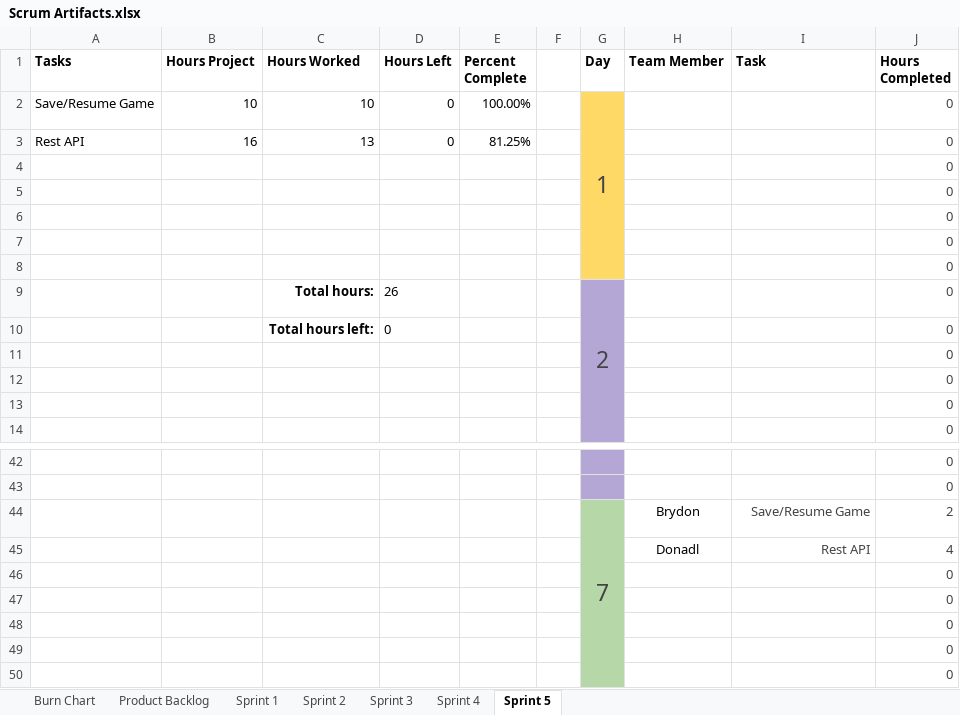
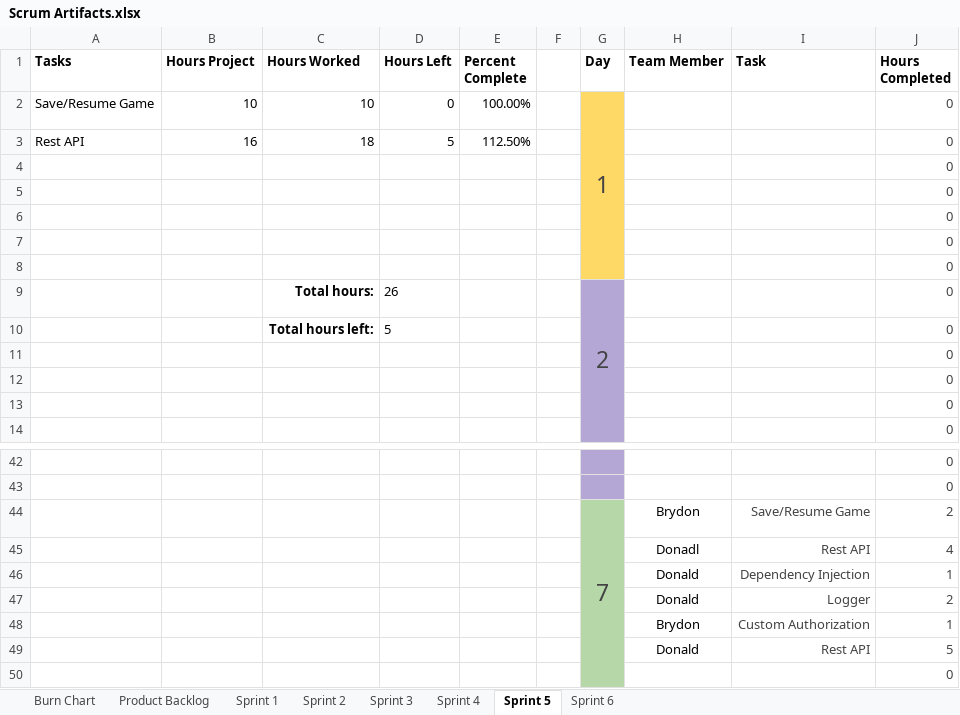
Before and after one commit to JScott-PrimordialGames/CST-247-Milestone-CLC, an Excel workbook: Planning and Design/Scrum Artifacts.xlsx, sheet Sprint 5, drawn as a sheet; only a part is shown, gaps mark what is left out; values as stored, in another font and other column widths than the file's, no borders; table styles not drawn; removed rows and columns are numbered as before the commit, all else as after; the diff names each change by its address in the sheet, - before the commit and + after, or states it on an @@ line.

```diff
--- a/Planning and Design/Scrum Artifacts.xlsx (sheet Sprint 5)
+++ b/Planning and Design/Scrum Artifacts.xlsx (sheet Sprint 5)
+sheet tab: Sprint 6
-C3 (Hours Worked): 13
+C3 (Hours Worked): 18
-D3 (Hours Left): 0
+D3 (Hours Left): 5
-E3 (Percent Complete): 81.25%
+E3 (Percent Complete): 112.50%
-D10 (Hours Left): 0
+D10 (Hours Left): 5
-row 46:  |  |  |  |  |  |  |  |  | 0
-row 47:  |  |  |  |  |  |  |  |  | 0
-row 48:  |  |  |  |  |  |  |  |  | 0
-row 49:  |  |  |  |  |  |  |  |  | 0
+row 46:  |  |  |  |  |  |  | Donald | Dependency Injection | 1
+row 47:  |  |  |  |  |  |  | Donald | Logger | 2
+row 48:  |  |  |  |  |  |  | Brydon | Custom Authorization | 1
+row 49:  |  |  |  |  |  |  | Donald | Rest API | 5
```
Also changed, not shown: sheet Burn Chart.
